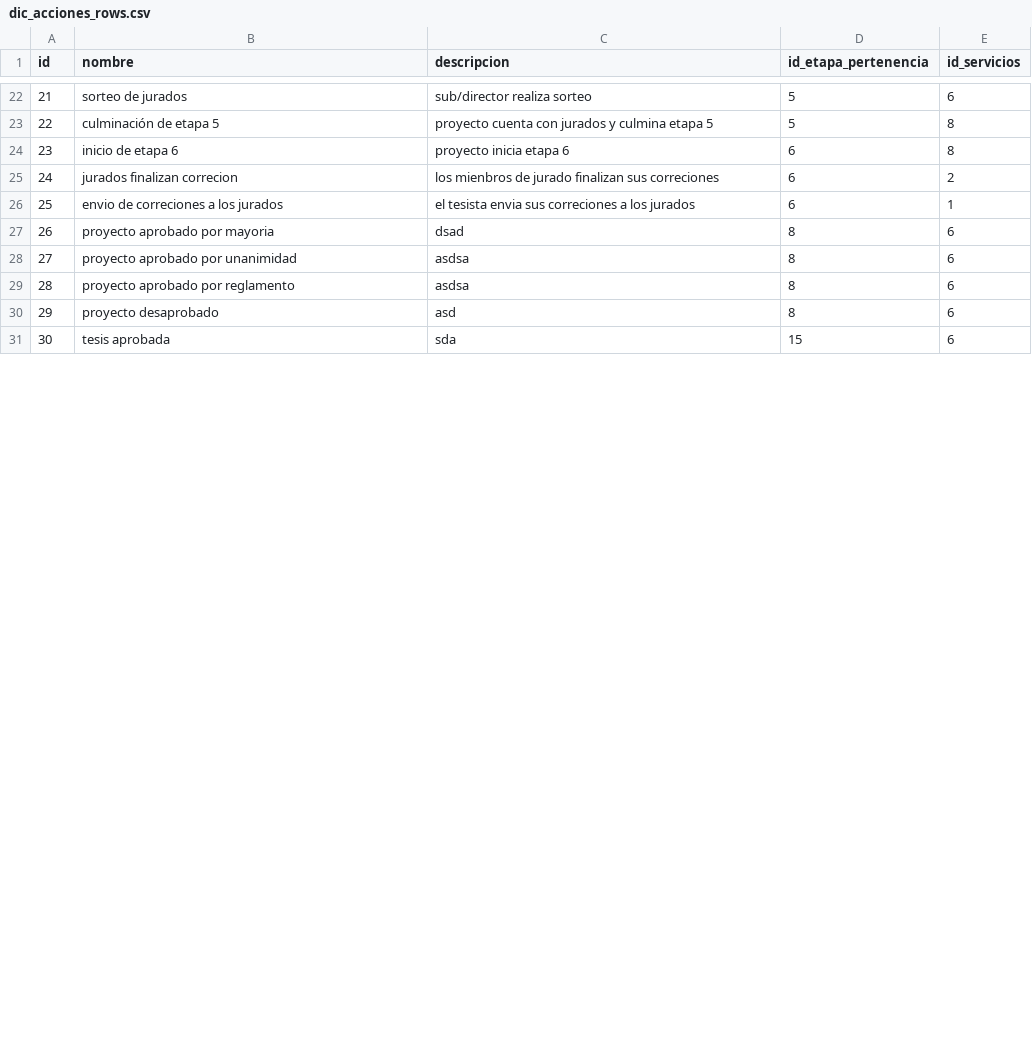
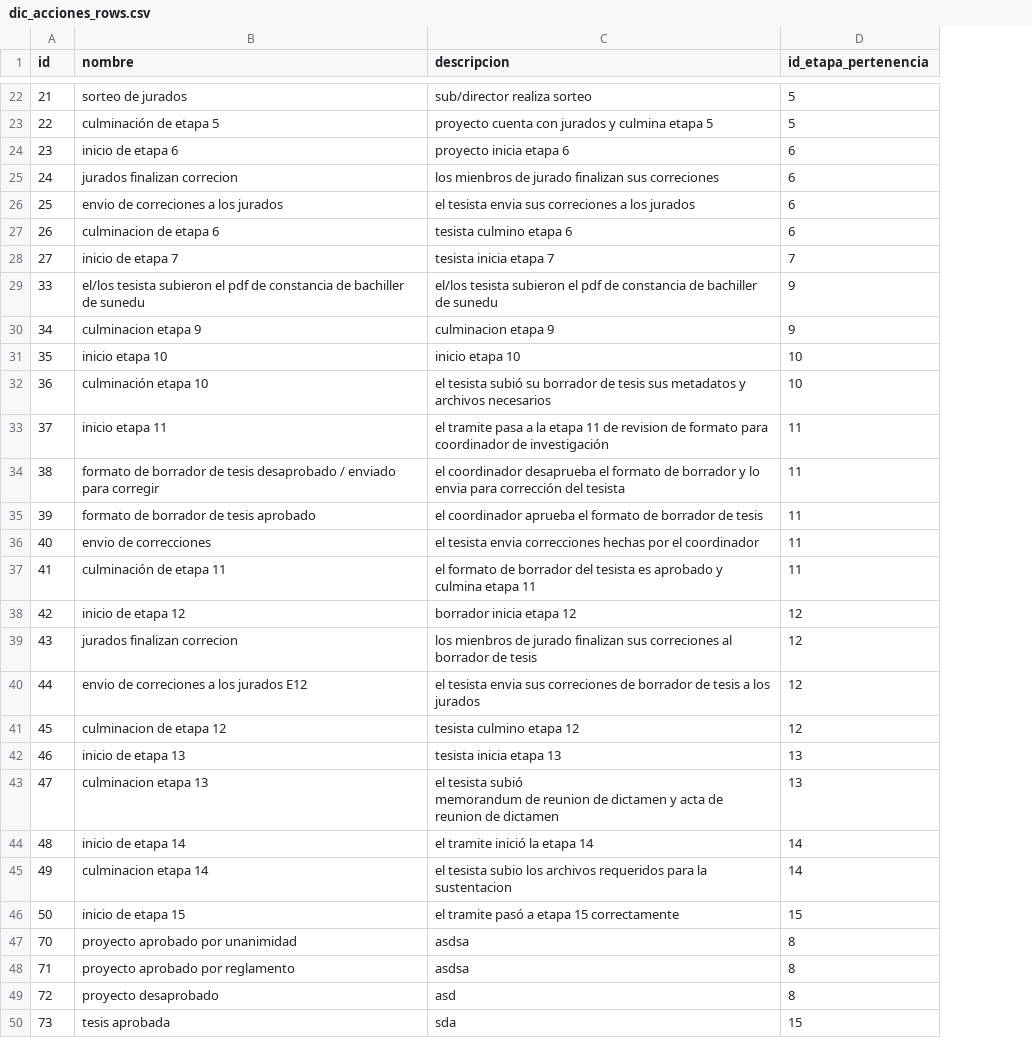
Before and after one commit to yhparq/migracionFInalVri, a CSV file: diccionarios/dic_acciones_rows.csv, drawn as a sheet; only a part is shown, gaps mark what is left out; removed rows and columns are numbered as before the commit, all else as after; ↵ is a line break in a cell; the diff covers the shown part only; the diff names each change by its address in the sheet, - before the commit and + after, or states it on an @@ line.

```diff
--- a/diccionarios/dic_acciones_rows.csv
+++ b/diccionarios/dic_acciones_rows.csv
-column E (id_servicios), rows 22-26: 6 | 8 | 8 | 2 | 1; rows 28-31: all 6
-row 27: 26 | proyecto aprobado por mayoria | dsad | 8 | 6
+row 27: 26 | culminacion de etapa 6 | tesista culmino etapa 6 | 6
+row 28: 27 | inicio de etapa 7 | tesista inicia etapa 7 | 7
+row 29: 33 | el/los tesista subieron el pdf de constancia de bachiller de sunedu | el/los tesista subieron el pdf de constancia de bachiller de sunedu | 9
+row 30: 34 | culminacion etapa 9 | culminacion etapa 9 | 9
+row 31: 35 | inicio etapa 10 | inicio etapa 10 | 10
+row 32: 36 | culminación etapa 10 | el tesista subió su borrador de tesis sus metadatos y archivos necesarios | 10
+row 33: 37 | inicio etapa 11 | el tramite pasa a la etapa 11 de revision de formato para coordinador de investigación | 11
+row 34: 38 | formato de borrador de tesis desaprobado / enviado para corregir | el coordinador desaprueba el formato de borrador y lo envia para corrección del tesista | 11
+row 35: 39 | formato de borrador de tesis aprobado | el coordinador aprueba el formato de borrador de tesis | 11
+row 36: 40 | envio de correcciones | el tesista envia correcciones hechas por el coordinador | 11
+row 37: 41 | culminación de etapa 11 | el formato de borrador del tesista es aprobado y culmina etapa 11 | 11
+row 38: 42 | inicio de etapa 12 | borrador inicia etapa 12 | 12
+row 39: 43 | jurados finalizan correcion | los mienbros de jurado finalizan sus correciones al borrador de tesis | 12
+row 40: 44 | envio de correciones a los jurados E12 | el tesista envia sus correciones de borrador de tesis a los jurados | 12
+row 41: 45 | culminacion de etapa 12 | tesista culmino etapa 12 | 12
+row 42: 46 | inicio de etapa 13 | tesista inicia etapa 13 | 13
+row 43: 47 | culminacion etapa 13 | el tesista subió ↵ memorandum de reunion de dictamen y acta de reunion de dictamen | 13
+row 44: 48 | inicio de etapa 14 | el tramite inició la etapa 14 | 14
+row 45: 49 | culminacion etapa 14 | el tesista subio los archivos requeridos para la sustentacion | 14
+row 46: 50 | inicio de etapa 15 | el tramite pasó a etapa 15 correctamente | 15
@@ column A (id) renumbered from row 47 down @@
```
Also changed, not shown: 29 edited cells elsewhere in this file, diccionarios/dic_etapas_rows.csv, 27 other files.
